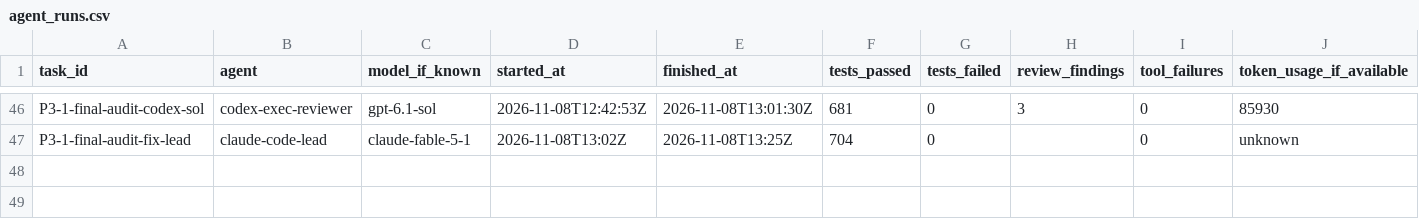
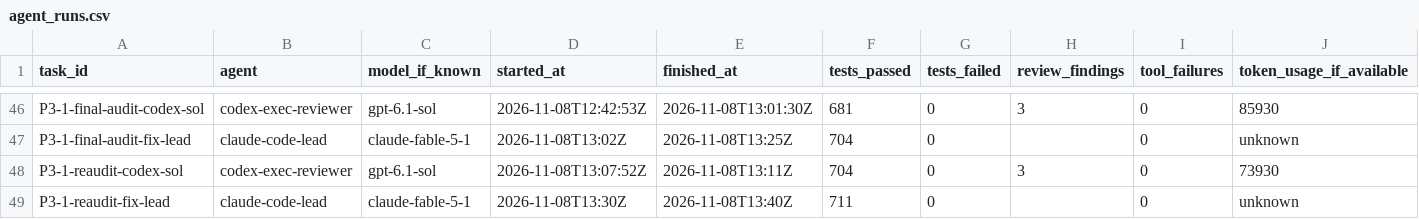
Before and after one commit to frogmagical/OpenAudioBenchmark, a CSV file: docs/agent_runs.csv, drawn as a sheet; only a part is shown, gaps mark what is left out; rows hold the shown columns only; the diff names each change by its address in the sheet, - before the commit and + after, or states it on an @@ line.

Commit message:
Schema 1.1: re-audit fixes — own-property condition vocabulary lookup, quality gate in catalog/compare views and dataset-taking core helpers; tests and docs

```diff
--- a/docs/agent_runs.csv
+++ b/docs/agent_runs.csv
+row 48: P3-1-reaudit-codex-sol | codex-exec-reviewer | gpt-6.1-sol | 2026-11-08T13:07:52Z | 2026-11-08T13:11Z | 704 | 0 | 3 | 0 | 73930
+row 49: P3-1-reaudit-fix-lead | claude-code-lead | claude-fable-5-1 | 2026-11-08T13:30Z | 2026-11-08T13:40Z | 711 | 0 |  | 0 | unknown
```
Also changed, not shown: 9 other files.
